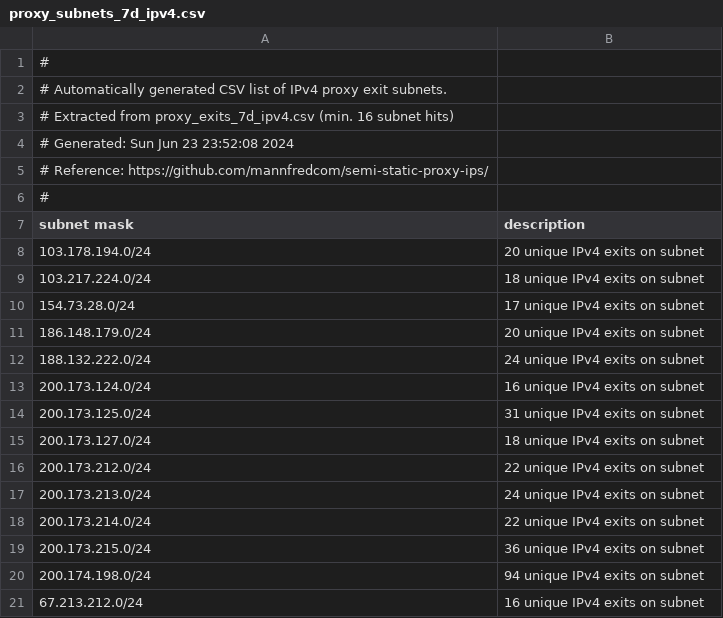
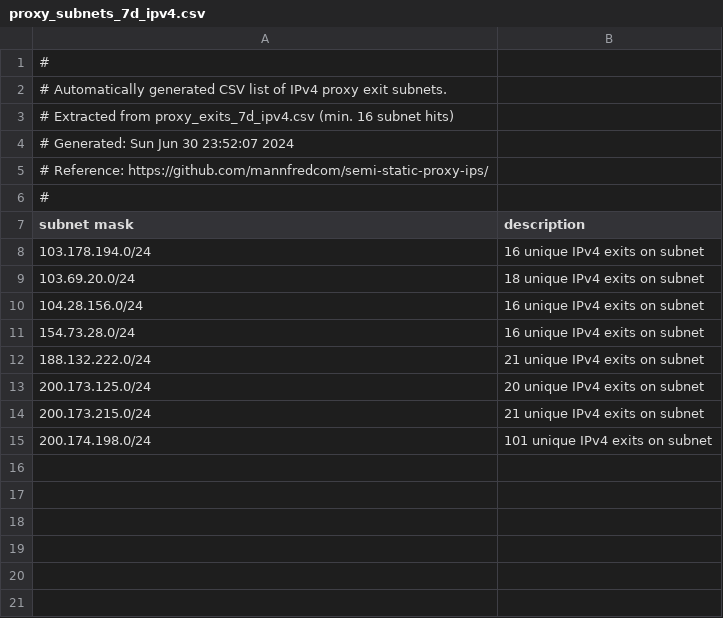
Before and after one commit to mannfredcom/semi-static-proxy-ips, a CSV file: proxy_subnets_7d_ipv4.csv, drawn as a sheet.

```diff
--- a/proxy_subnets_7d_ipv4.csv
+++ b/proxy_subnets_7d_ipv4.csv
@@ -3,3 +3,3 @@
 # Extracted from proxy_exits_7d_ipv4.csv (min. 16 subnet hits)
-# Generated: Sun Jun 23 23:52:08 2024
+# Generated: Sun Jun 30 23:52:07 2024
 # Reference: https://github.com/mannfredcom/semi-static-proxy-ips/
@@ -7,15 +7,9 @@
 subnet mask,description
-103.178.194.0/24,20 unique IPv4 exits on subnet
-103.217.224.0/24,18 unique IPv4 exits on subnet
-154.73.28.0/24,17 unique IPv4 exits on subnet
-186.148.179.0/24,20 unique IPv4 exits on subnet
-188.132.222.0/24,24 unique IPv4 exits on subnet
-200.173.124.0/24,16 unique IPv4 exits on subnet
-200.173.125.0/24,31 unique IPv4 exits on subnet
-200.173.127.0/24,18 unique IPv4 exits on subnet
-200.173.212.0/24,22 unique IPv4 exits on subnet
-200.173.213.0/24,24 unique IPv4 exits on subnet
-200.173.214.0/24,22 unique IPv4 exits on subnet
-200.173.215.0/24,36 unique IPv4 exits on subnet
-200.174.198.0/24,94 unique IPv4 exits on subnet
-67.213.212.0/24,16 unique IPv4 exits on subnet
+103.178.194.0/24,16 unique IPv4 exits on subnet
+103.69.20.0/24,18 unique IPv4 exits on subnet
+104.28.156.0/24,16 unique IPv4 exits on subnet
+154.73.28.0/24,16 unique IPv4 exits on subnet
+188.132.222.0/24,21 unique IPv4 exits on subnet
+200.173.125.0/24,20 unique IPv4 exits on subnet
+200.173.215.0/24,21 unique IPv4 exits on subnet
+200.174.198.0/24,101 unique IPv4 exits on subnet
```
Also changed, not shown: proxy_exits_30d_ipv6.csv, proxy_exits_7d_ipv6.csv, 8 other files.
